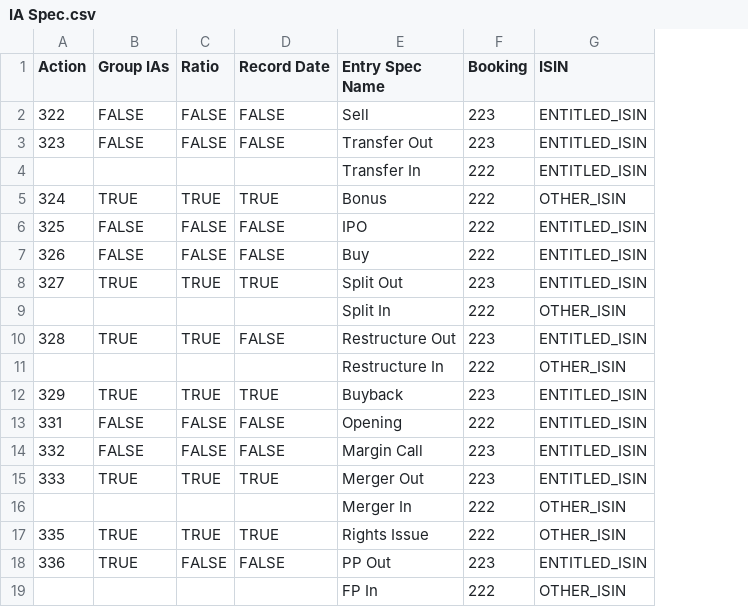
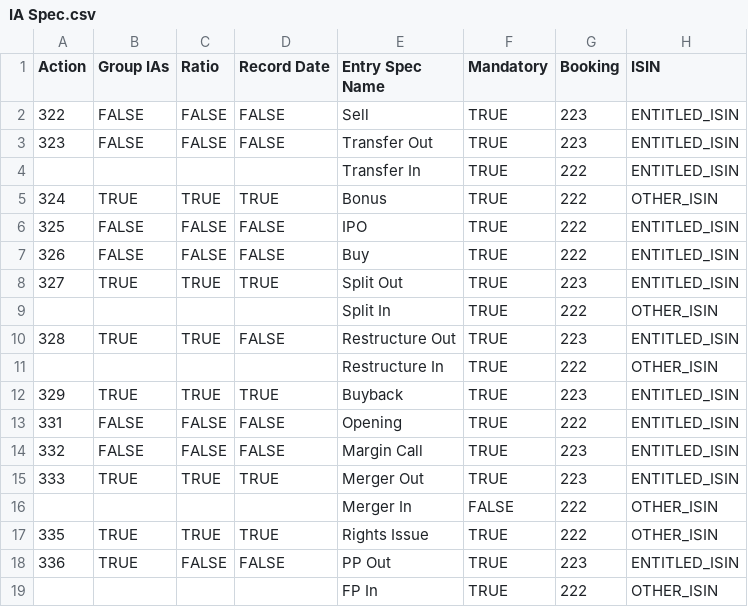
Before and after one commit to jofatmofn/persmony, a CSV file: src/main/resources/IA Spec.csv, drawn as a sheet; only a part is shown; the diff names each change by its address in the sheet, - before the commit and + after, or states it on an @@ line.

Commit message:
DEM 	Action entries can be Optional. 	Binder related fixes.

```diff
--- a/src/main/resources/IA Spec.csv
+++ b/src/main/resources/IA Spec.csv
+column F (Mandatory), rows 2-19: TRUE | TRUE | TRUE | TRUE | TRUE | TRUE | TRUE | TRUE | TRUE | TRUE | TRUE | TRUE | TRUE | TRUE | FALSE | TRUE | TRUE | TRUE
```
Also changed, not shown: 6 other files.
